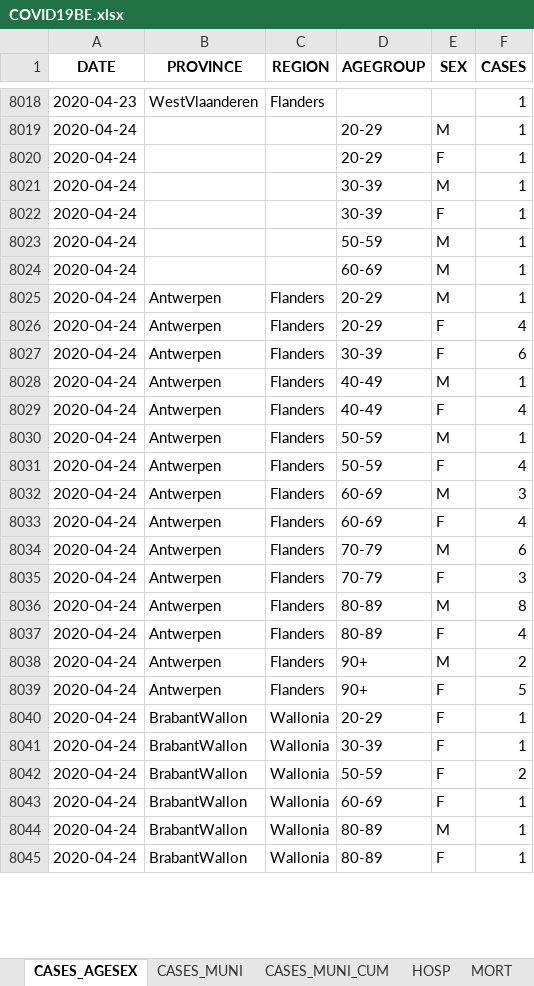
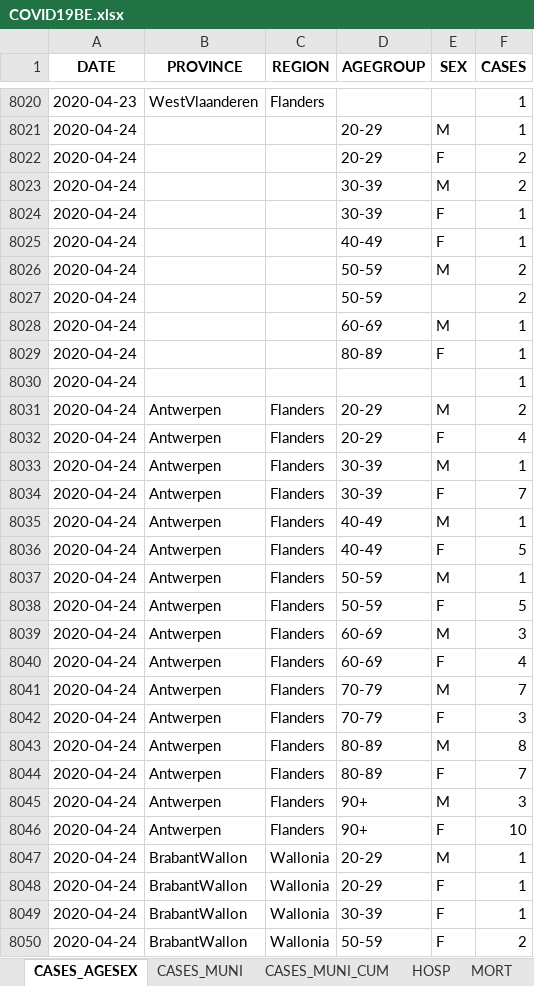
Before and after one commit to pdebuyl/sciensano-covid-19-data, an Excel workbook: data/COVID19BE.xlsx, sheet CASES_AGESEX, drawn as a sheet; only a part is shown, gaps mark what is left out; the shorter side is filled out with more unchanged rows; values as stored, in another font and other column widths than the file's, no borders; addresses are those after the commit; the diff covers the shown part only; the diff names each change by its address in the sheet, - before the commit and + after, or states it on an @@ line.

```diff
--- a/data/COVID19BE.xlsx (sheet CASES_AGESEX)
+++ b/data/COVID19BE.xlsx (sheet CASES_AGESEX)
-F8022:F8023 (CASES): 1
+F8022:F8023 (CASES): 2
+row 8025: 2020-04-24 |  |  | 40-49 | F | 1
-F8026 (CASES): 1
+F8026 (CASES): 2
+row 8027: 2020-04-24 |  |  | 50-59 |  | 2
+row 8029: 2020-04-24 |  |  | 80-89 | F | 1
+row 8030: 2020-04-24 |  |  |  |  | 1
-F8031 (CASES): 1
+F8031 (CASES): 2
+row 8033: 2020-04-24 | Antwerpen | Flanders | 30-39 | M | 1
-F8034 (CASES): 6
+F8034 (CASES): 7
-F8036 (CASES): 4
+F8036 (CASES): 5
-F8038 (CASES): 4
+F8038 (CASES): 5
-F8041 (CASES): 6
+F8041 (CASES): 7
-F8044 (CASES): 4
+F8044 (CASES): 7
-F8045 (CASES): 2
+F8045 (CASES): 3
-F8046 (CASES): 5
+F8046 (CASES): 10
+row 8047: 2020-04-24 | BrabantWallon | Wallonia | 20-29 | M | 1
```
Also changed, not shown: 139 added rows, 12 removed rows and 225 edited cells elsewhere in this sheet, sheet CASES_MUNI, sheet CASES_MUNI_CUM, sheet MORT, sheet HOSP, sheet TESTS, 12 other files.
